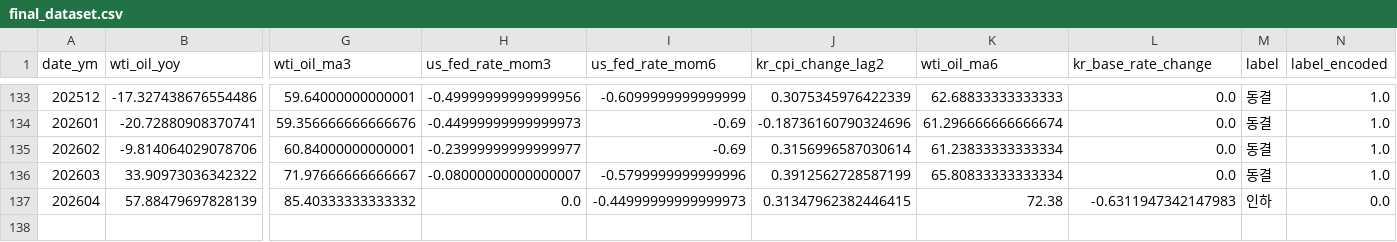
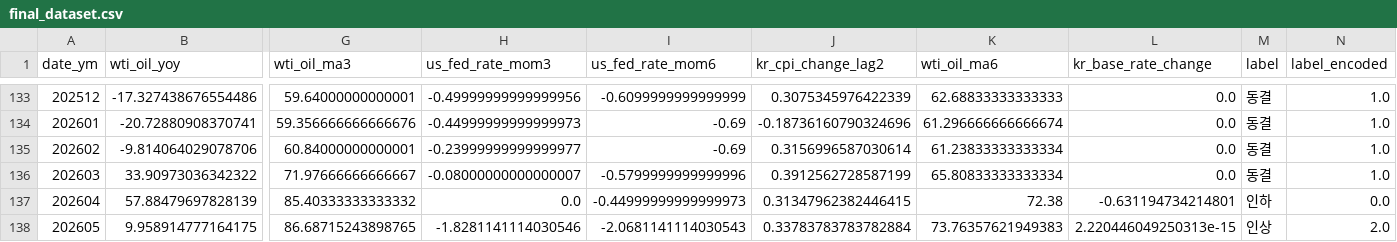
Before and after one commit to PoomSaengPoomSa/POOM-AI, a CSV file: ml/base_rate/data/final_dataset.csv, drawn as a sheet; only a part is shown, gaps mark what is left out; rows hold the shown columns only; the diff names each change by its address in the sheet, - before the commit and + after, or states it on an @@ line.

```diff
--- a/ml/base_rate/data/final_dataset.csv
+++ b/ml/base_rate/data/final_dataset.csv
-L137 (kr_base_rate_change): -0.6311947342147983
+L137 (kr_base_rate_change): -0.631194734214801
+row 138: 202605 | 9.958914777164175 | 86.68715243898765 | -1.8281141114030546 | -2.0681141114030543 | 0.33783783783782884 | 73.76357621949383 | 2.220446049250313e-15 | 인상 | 2.0
```
Also changed, not shown: ml/base_rate/data/raw_data.csv, ml/gold/data/raw_data.csv, 27 other files.
